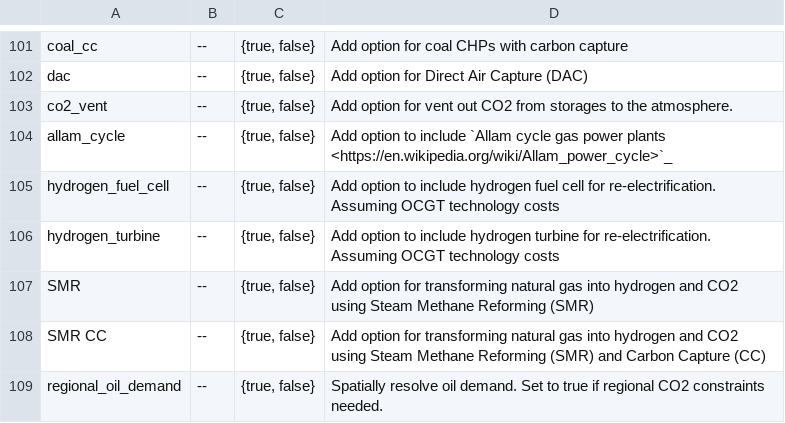
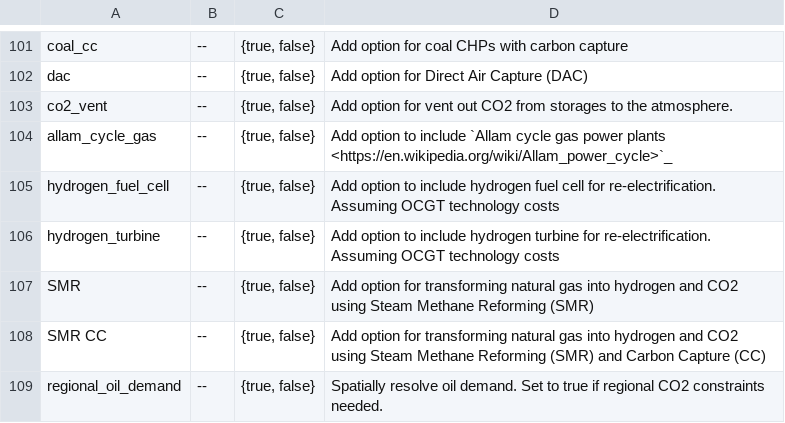
Before and after one commit to AGGM-AG/pypsa-at, a CSV file: doc/configtables/sector.csv, drawn as a sheet; only a part is shown, gaps mark what is left out.

```diff
--- a/doc/configtables/sector.csv
+++ b/doc/configtables/sector.csv
@@ -103,3 +103,3 @@ dac,--,"{true, false}",Add option for Direct Air Capture (DAC)
 co2_vent,--,"{true, false}",Add option for vent out CO2 from storages to the atmosphere.
-allam_cycle,--,"{true, false}",Add option to include `Allam cycle gas power plants <https://en.wikipedia.org/wiki/Allam_power_cycle>`_
+allam_cycle_gas,--,"{true, false}",Add option to include `Allam cycle gas power plants <https://en.wikipedia.org/wiki/Allam_power_cycle>`_
 hydrogen_fuel_cell,--,"{true, false}",Add option to include hydrogen fuel cell for re-electrification. Assuming OCGT technology costs
```
Also changed, not shown: 1 other file.
